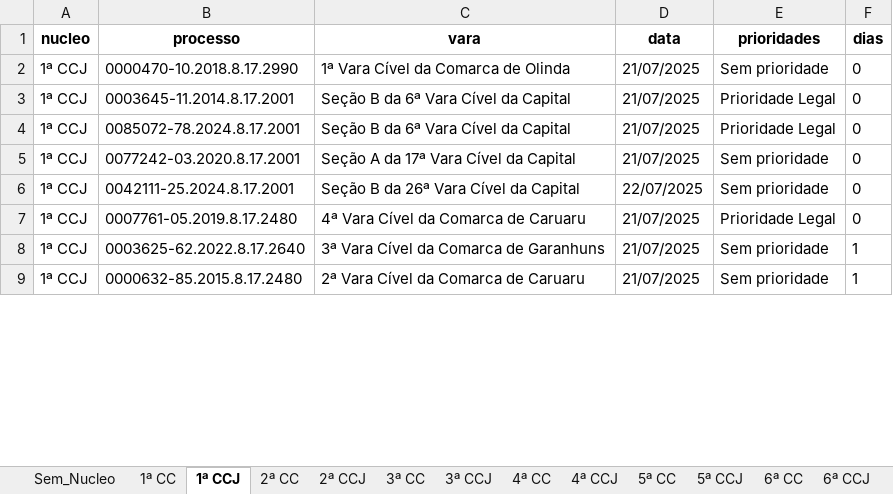
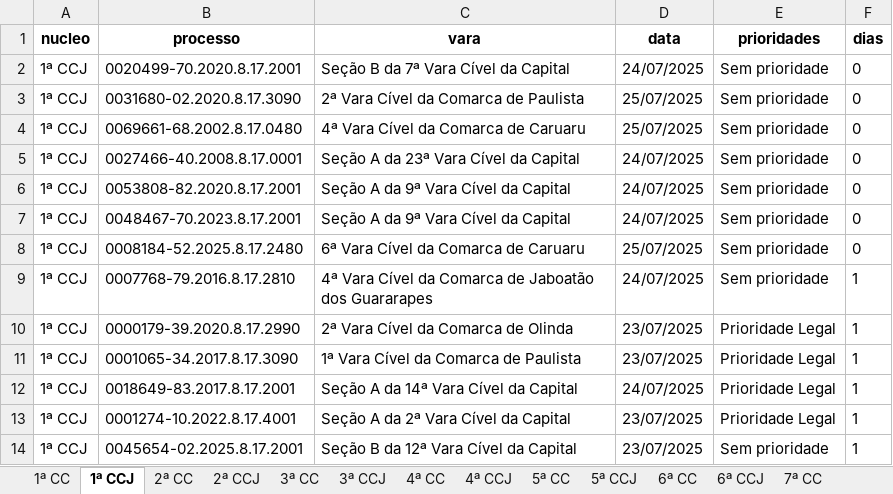
Before and after one commit to Fasri/analise_de, an Excel workbook: final_tempo_real.xlsx, sheet 1ª CCJ, drawn as a sheet; only a part is shown; values as stored, in another font and other column widths than the file's, no borders; addresses are those after the commit; the diff covers the shown part only; the diff names each change by its address in the sheet, - before the commit and + after, or states it on an @@ line.

```diff
--- a/final_tempo_real.xlsx (sheet 1ª CCJ)
+++ b/final_tempo_real.xlsx (sheet 1ª CCJ)
-sheet tab: Sem_Nucleo
-B2 (processo): 0000470-10.2018.8.17.2990
+B2 (processo): 0020499-70.2020.8.17.2001
-C2 (vara): 1ª Vara Cível da Comarca de Olinda
+C2 (vara): Seção B da 7ª Vara Cível da Capital
-D2 (data): 21/07/2025
+D2 (data): 24/07/2025
-B3 (processo): 0003645-11.2014.8.17.2001
+B3 (processo): 0031680-02.2020.8.17.3090
-C3 (vara): Seção B da 6ª Vara Cível da Capital
+C3 (vara): 2ª Vara Cível da Comarca de Paulista
-D3 (data): 21/07/2025
+D3 (data): 25/07/2025
-E3 (prioridades): Prioridade Legal
+E3 (prioridades): Sem prioridade
+row 4: 1ª CCJ | 0069661-68.2002.8.17.0480 | 4ª Vara Cível da Comarca de Caruaru | 25/07/2025 | Sem prioridade | 0
-B5 (processo): 0085072-78.2024.8.17.2001
+B5 (processo): 0027466-40.2008.8.17.0001
-C5 (vara): Seção B da 6ª Vara Cível da Capital
+C5 (vara): Seção A da 23ª Vara Cível da Capital
-D5:D6 (data): 21/07/2025
+D5:D6 (data): 24/07/2025
-E5 (prioridades): Prioridade Legal
+E5 (prioridades): Sem prioridade
-B6 (processo): 0077242-03.2020.8.17.2001
+B6 (processo): 0053808-82.2020.8.17.2001
-C6 (vara): Seção A da 17ª Vara Cível da Capital
+C6 (vara): Seção A da 9ª Vara Cível da Capital
-B7 (processo): 0042111-25.2024.8.17.2001
+B7 (processo): 0048467-70.2023.8.17.2001
-C7 (vara): Seção B da 26ª Vara Cível da Capital
+C7 (vara): Seção A da 9ª Vara Cível da Capital
-D7 (data): 22/07/2025
+D7 (data): 24/07/2025
-B8 (processo): 0007761-05.2019.8.17.2480
+B8 (processo): 0008184-52.2025.8.17.2480
-C8 (vara): 4ª Vara Cível da Comarca de Caruaru
+C8 (vara): 6ª Vara Cível da Comarca de Caruaru
-D8 (data): 21/07/2025
+D8 (data): 25/07/2025
-E8 (prioridades): Prioridade Legal
+E8 (prioridades): Sem prioridade
-B9 (processo): 0003625-62.2022.8.17.2640
+B9 (processo): 0007768-79.2016.8.17.2810
-C9 (vara): 3ª Vara Cível da Comarca de Garanhuns
+C9 (vara): 4ª Vara Cível da Comarca de Jaboatão dos Guararapes
-D9 (data): 21/07/2025
+D9 (data): 24/07/2025
+row 10: 1ª CCJ | 0000179-39.2020.8.17.2990 | 2ª Vara Cível da Comarca de Olinda | 23/07/2025 | Prioridade Legal | 1
+row 11: 1ª CCJ | 0001065-34.2017.8.17.3090 | 1ª Vara Cível da Comarca de Paulista | 23/07/2025 | Prioridade Legal | 1
+row 12: 1ª CCJ | 0018649-83.2017.8.17.2001 | Seção A da 14ª Vara Cível da Capital | 24/07/2025 | Prioridade Legal | 1
+row 13: 1ª CCJ | 0001274-10.2022.8.17.4001 | Seção A da 2ª Vara Cível da Capital | 23/07/2025 | Prioridade Legal | 1
-B14 (processo): 0000632-85.2015.8.17.2480
+B14 (processo): 0045654-02.2025.8.17.2001
-C14 (vara): 2ª Vara Cível da Comarca de Caruaru
+C14 (vara): Seção B da 12ª Vara Cível da Capital
-D14 (data): 21/07/2025
+D14 (data): 23/07/2025
```
Also changed, not shown: other rows of this sheet, sheet CONSOLIDADO, sheet 7ª CC, sheet 1ª CC, sheet 3ª CC, sheet 6ª CC, sheet 5ª CC, 8 more sheets, alerta_processos.xlsx, quantidade_processos.xlsx, 3 other files.
